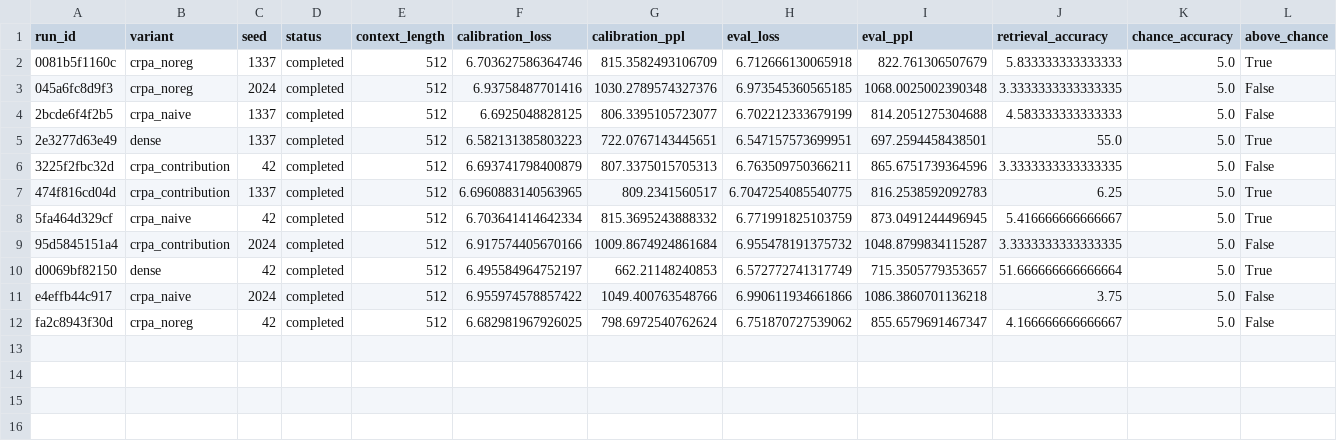
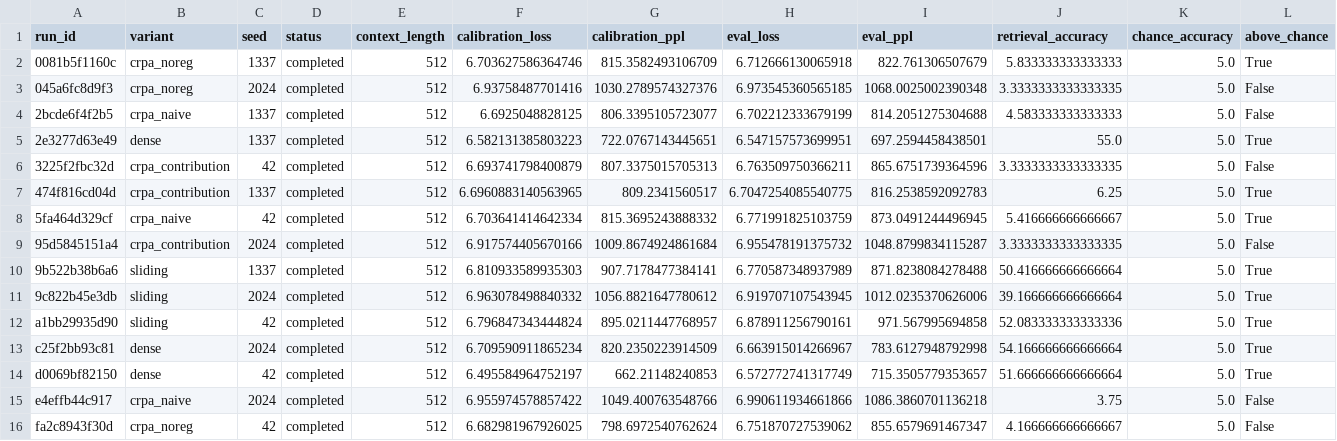
Before and after one commit to RohanMulay1/crpa, a CSV file: results/tier1/runs.csv, drawn as a sheet; only a part is shown; rows hold the shown columns only; the diff names each change by its address in the sheet, - before the commit and + after, or states it on an @@ line.

Commit message:
results: Tier 1, controls, and the original-code reproduction
Measured on one L40S, WikiText-2, 12.4M parameters at 512 tokens,
4000 iterations, seeds 42/1337/2024.

Tier 1, retrieval accuracy against a 5.0% chance rate:

  dense              53.6 +/- 1.7   overlap 0.403
  sliding            47.2 +/- 7.0   overlap 0.322
  crpa_noreg          4.4 +/- 1.3   overlap 0.244
  crpa_naive          4.6 +/- 0.8   overlap 0.264
  crpa_contribution   4.3 +/- 1.7   overlap 0.222

The baselines reproduce the original and the three CRPA variants sit on
chance with overlapping intervals. Note the direction of the overlap
column: the configuration with the most overlap retrieves best.

Overlap versus contribution, 3310 intervened edges against the
retrieval loss and 3456 against the language-model loss. Pooled Pearson
r is 0.005 (p = 0.77) and 0.024 (p = 0.16) respectively. Per seed the
sign is inconsistent in both, so no directional claim is supported.

The one comparison that separates is the matched removal budget on
held-out language-model loss, where contribution-gated selection
damages the model less than overlap-ranked selection in three seeds of
three.

results/original_reproduction/ holds the full log of the original code
run at its own commit, with the one-line dataset-id change it needs to
start, and the table showing four of five rows reproducing while the
paper's headline does not.

Checkpoints remain untracked.

```diff
--- a/results/tier1/runs.csv
+++ b/results/tier1/runs.csv
+row 10: 9b522b38b6a6 | sliding | 1337 | completed | 512 | 6.810933589935303 | 907.7178477384141 | 6.770587348937989 | 871.8238084278488 | 50.416666666666664 | 5.0 | True
+row 11: 9c822b45e3db | sliding | 2024 | completed | 512 | 6.963078498840332 | 1056.8821647780612 | 6.919707107543945 | 1012.0235370626006 | 39.166666666666664 | 5.0 | True
+row 12: a1bb29935d90 | sliding | 42 | completed | 512 | 6.796847343444824 | 895.0211447768957 | 6.878911256790161 | 971.567995694858 | 52.083333333333336 | 5.0 | True
+row 13: c25f2bb93c81 | dense | 2024 | completed | 512 | 6.709590911865234 | 820.2350223914509 | 6.663915014266967 | 783.6127948792998 | 54.166666666666664 | 5.0 | True
```
Also changed, not shown: results/figures/fig4_seed_robustness_data.csv, results/tier1/aggregate.csv, 18 other files.
